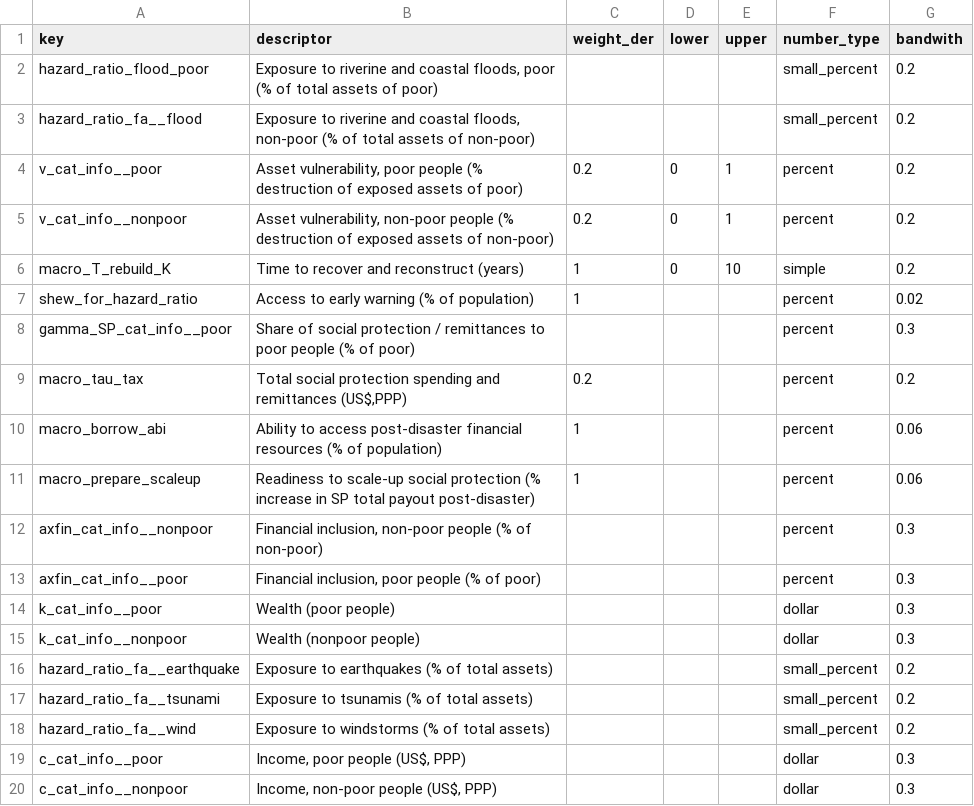
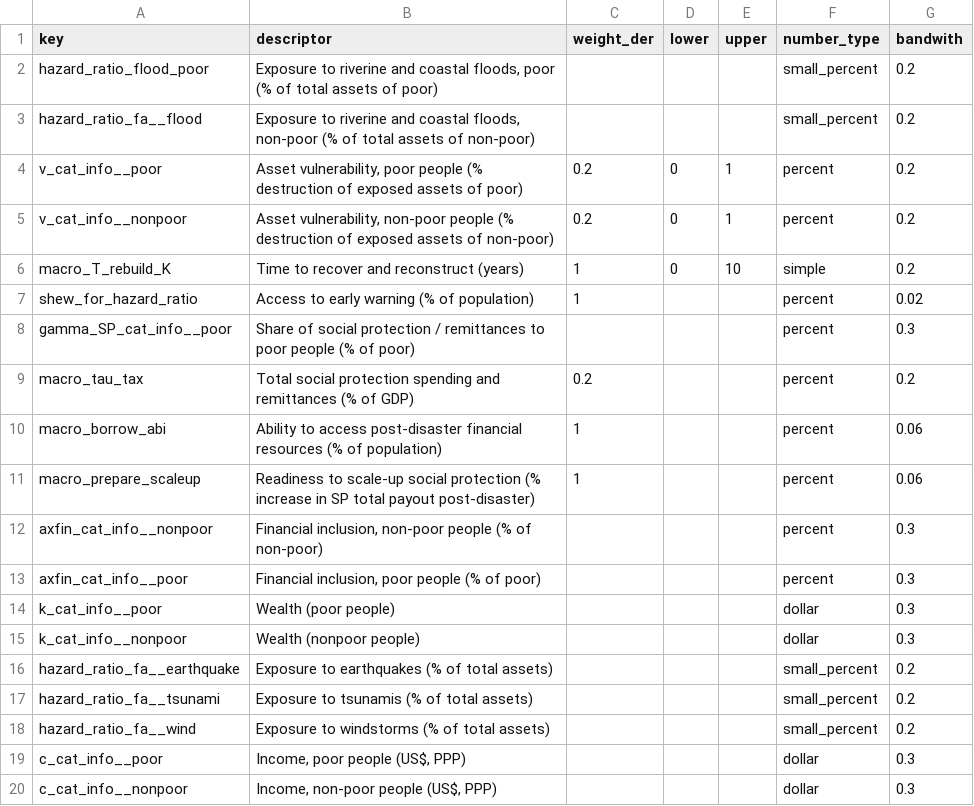
Before and after one commit to GFDRR-Unbreakable/resilience-frontend, a CSV file: src/assets/data/inputs_info_wrapper.csv, drawn as a sheet.

```diff
--- a/src/assets/data/inputs_info_wrapper.csv
+++ b/src/assets/data/inputs_info_wrapper.csv
@@ -8,3 +8,3 @@ shew_for_hazard_ratio,"Access to early warning (% of population)",1,,,percent,0.
 gamma_SP_cat_info__poor,"Share of social protection / remittances to poor people (% of poor)",,,,percent,0.3
-macro_tau_tax,"Total social protection spending and remittances (US$,PPP)",0.2,,,percent,0.2
+macro_tau_tax,"Total social protection spending and remittances (% of GDP)",0.2,,,percent,0.2
 macro_borrow_abi,"Ability to access post-disaster financial resources (% of population)",1,,,percent,0.06
```
Also changed, not shown: 1 other file.
